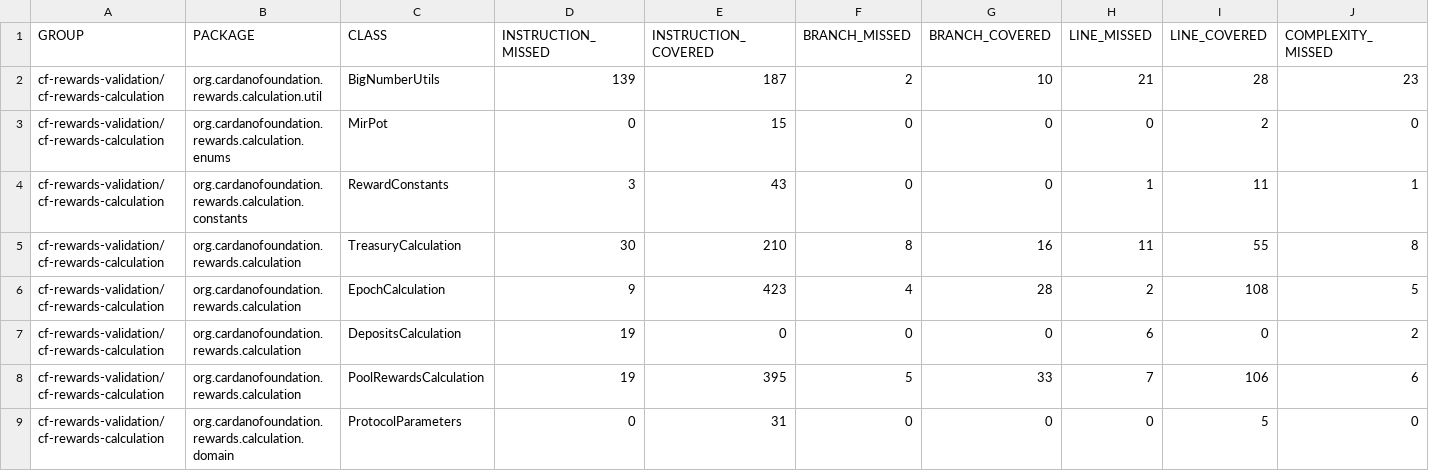
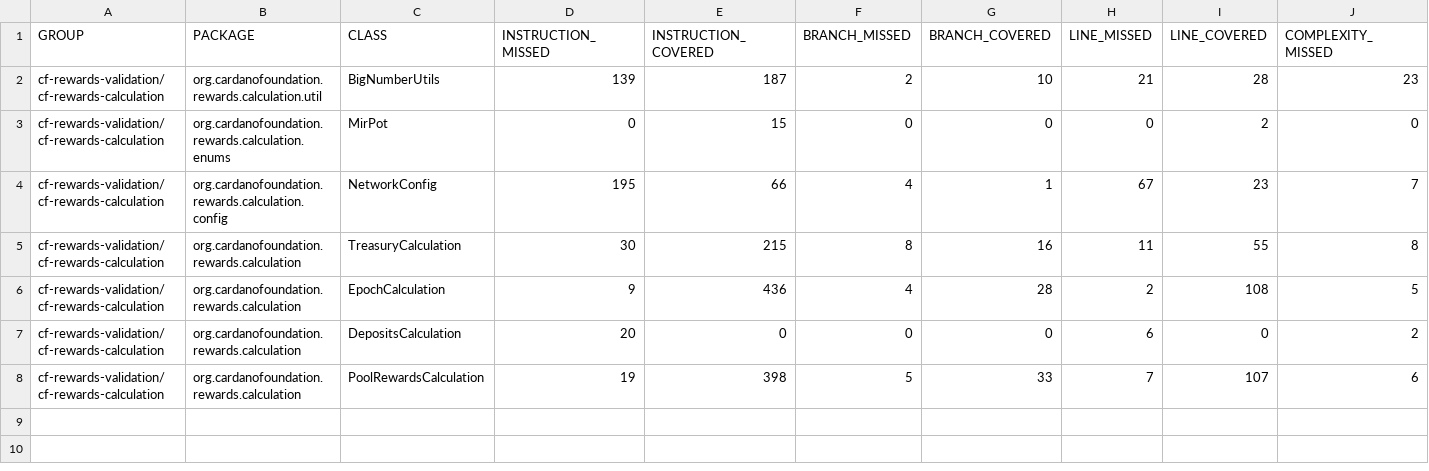
Before and after one commit to cardano-foundation/cf-java-rewards-calculation, a CSV file: coverage-report/jacoco.csv, drawn as a sheet; only a part is shown; removed rows and columns are numbered as before the commit, all else as after; rows hold the shown columns only; the diff names each change by its address in the sheet, - before the commit and + after, or states it on an @@ line.

Commit message:
Deploying to gh-pages from @ cardano-foundation/cf-java-rewards-calculation@cdef8efbef970e14972ce4e2f4ed40a2b45726f2 🚀

```diff
--- a/coverage-report/jacoco.csv
+++ b/coverage-report/jacoco.csv
-row 4: cf-rewards-validation/cf-rewards-calculation | org.cardanofoundation.rewards.calculation.constants | RewardConstants | 3 | 43 | 0 | 0 | 1 | 11 | 1
+row 4: cf-rewards-validation/cf-rewards-calculation | org.cardanofoundation.rewards.calculation.config | NetworkConfig | 195 | 66 | 4 | 1 | 67 | 23 | 7
-E5 (INSTRUCTION_COVERED): 210
+E5 (INSTRUCTION_COVERED): 215
-E6 (INSTRUCTION_COVERED): 423
+E6 (INSTRUCTION_COVERED): 436
-D7 (INSTRUCTION_MISSED): 19
+D7 (INSTRUCTION_MISSED): 20
-E8 (INSTRUCTION_COVERED): 395
+E8 (INSTRUCTION_COVERED): 398
-I8 (LINE_COVERED): 106
+I8 (LINE_COVERED): 107
-row 9: cf-rewards-validation/cf-rewards-calculation | org.cardanofoundation.rewards.calculation.domain | ProtocolParameters | 0 | 31 | 0 | 0 | 0 | 5 | 0
```
Also changed, not shown: 26 other files.
